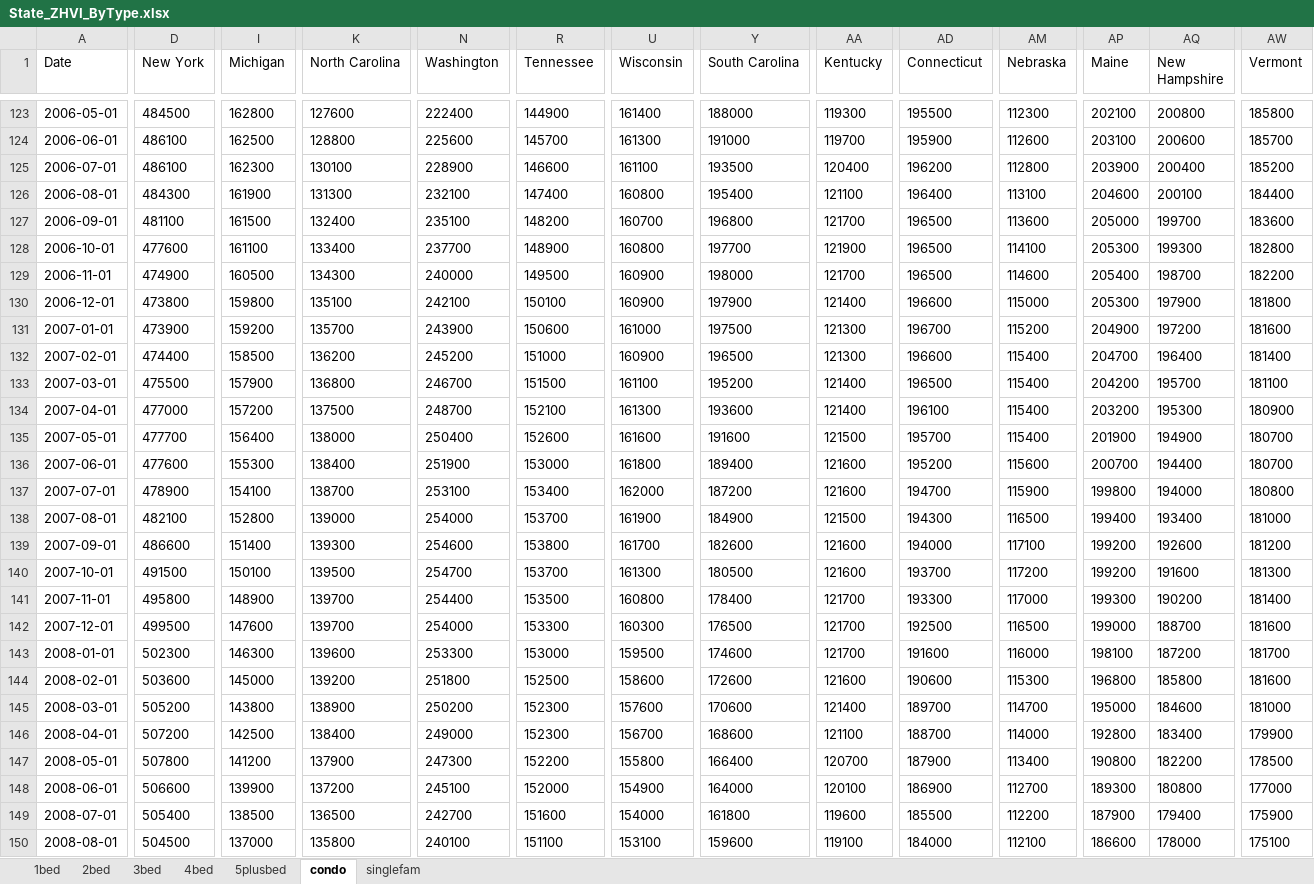
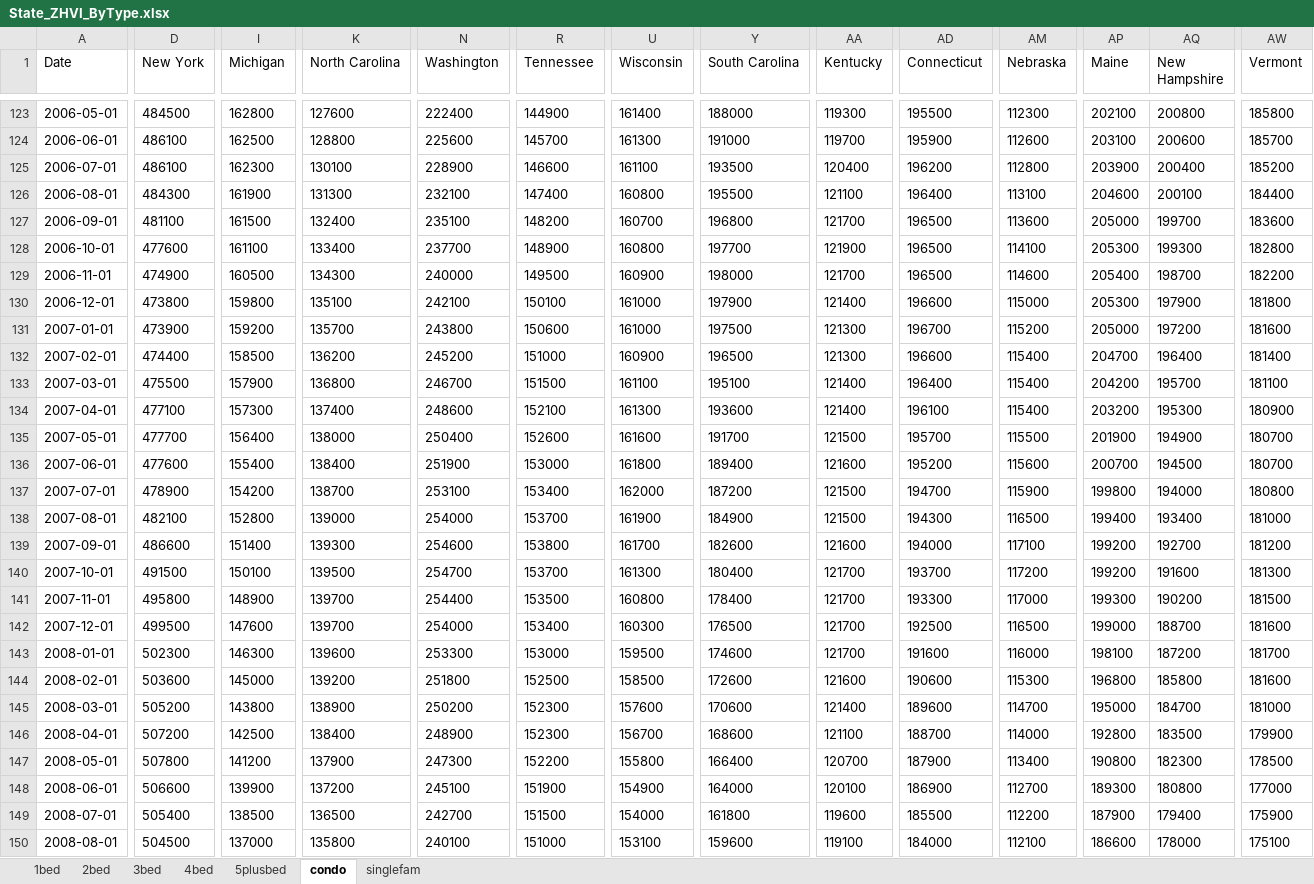
Before and after one commit to efp-ucsb/efp-ucsb.github.io, an Excel workbook: images/Zillow/Raw Data/_ZHVI Data/State_ZHVI_ByType.xlsx, sheet condo, drawn as a sheet; only a part is shown, gaps mark what is left out; values as stored, in another font and other column widths than the file's, no borders; the diff covers the shown part only; the diff names each change by its address in the sheet, - before the commit and + after, or states it on an @@ line.

```diff
--- a/images/Zillow/Raw Data/_ZHVI Data/State_ZHVI_ByType.xlsx (sheet condo)
+++ b/images/Zillow/Raw Data/_ZHVI Data/State_ZHVI_ByType.xlsx (sheet condo)
-Y126 (South Carolina): 195400
+Y126 (South Carolina): 195500
-U130 (Wisconsin): 160900
+U130 (Wisconsin): 161000
-N131 (Washington): 243900
+N131 (Washington): 243800
-AP131 (Maine): 204900
+AP131 (Maine): 205000
-Y133 (South Carolina): 195200
+Y133 (South Carolina): 195100
-AD133 (Connecticut): 196500
+AD133 (Connecticut): 196400
-D134 (New York): 477000
+D134 (New York): 477100
-I134 (Michigan): 157200
+I134 (Michigan): 157300
-K134 (North Carolina): 137500
+K134 (North Carolina): 137400
-N134 (Washington): 248700
+N134 (Washington): 248600
-Y135 (South Carolina): 191600
+Y135 (South Carolina): 191700
-AM135 (Nebraska): 115400
+AM135 (Nebraska): 115500
-I136 (Michigan): 155300
+I136 (Michigan): 155400
-AQ136 (New Hampshire): 194400
+AQ136 (New Hampshire): 194500
-I137 (Michigan): 154100
+I137 (Michigan): 154200
-AA137 (Kentucky): 121600
+AA137 (Kentucky): 121500
-AQ139 (New Hampshire): 192600
+AQ139 (New Hampshire): 192700
-Y140 (South Carolina): 180500
+Y140 (South Carolina): 180400
-AA140 (Kentucky): 121600
+AA140 (Kentucky): 121700
-AW141 (Vermont): 181400
+AW141 (Vermont): 181500
-R142 (Tennessee): 153300
+R142 (Tennessee): 153400
-U144 (Wisconsin): 158600
+U144 (Wisconsin): 158500
-AD145 (Connecticut): 189700
+AD145 (Connecticut): 189600
-AQ145 (New Hampshire): 184600
+AQ145 (New Hampshire): 184700
-N146 (Washington): 249000
+N146 (Washington): 248900
-AQ146 (New Hampshire): 183400
+AQ146 (New Hampshire): 183500
-AQ147 (New Hampshire): 182200
+AQ147 (New Hampshire): 182300
-R148 (Tennessee): 152000
+R148 (Tennessee): 151900
-R149 (Tennessee): 151600
+R149 (Tennessee): 151500
-R150 (Tennessee): 151100
+R150 (Tennessee): 151000
```
Also changed, not shown: 1 added row and 1689 edited cells elsewhere in this sheet, sheet 5plusbed, sheet 3bed, sheet 4bed, sheet singlefam, sheet 2bed, sheet 1bed, images/Zillow/Raw Data/_ZHVI Data/City_ZHVI_ByType.xlsx, images/Zillow/Raw Data/_ZHVI Data/County_ZHVI_ByType.xlsx, 48 other files.
